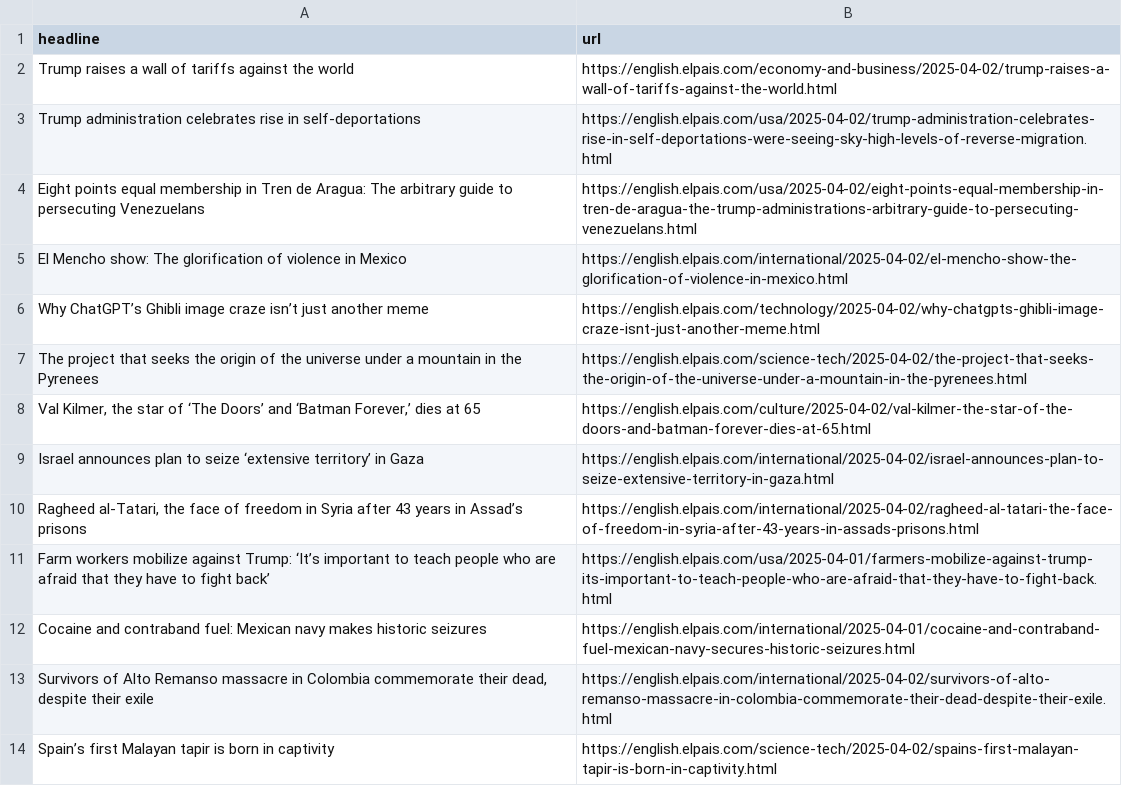
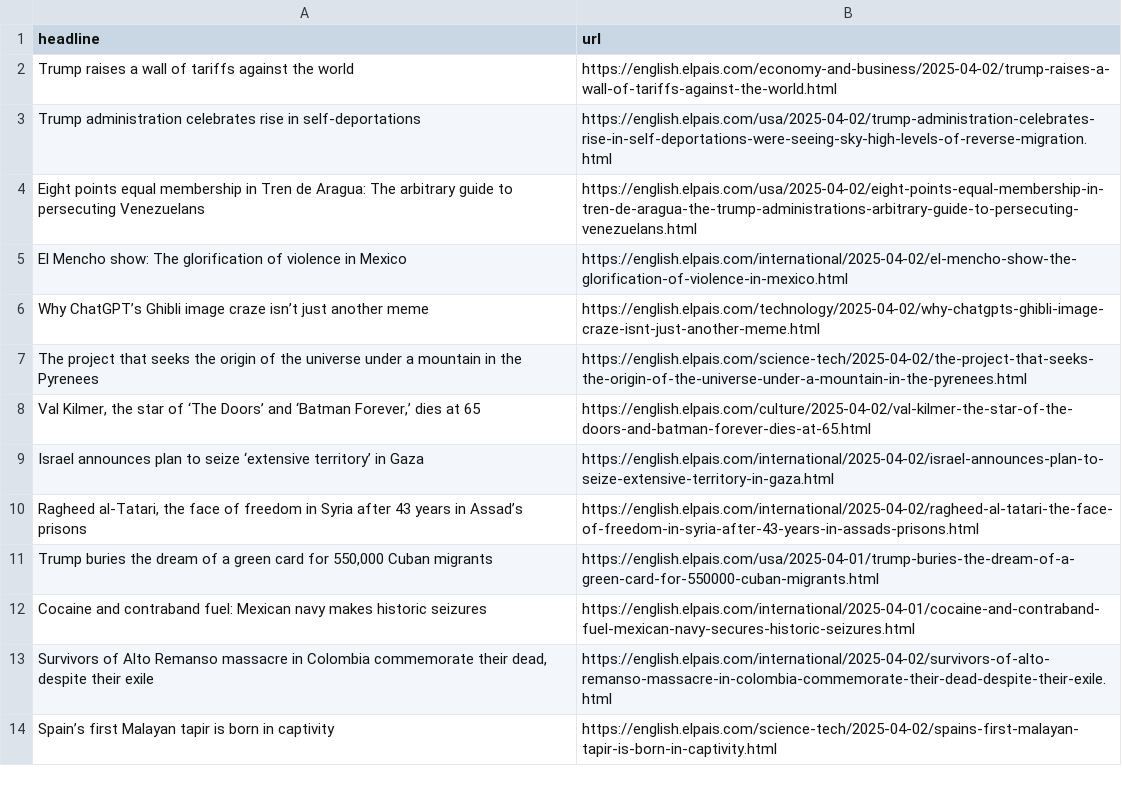
Before and after one commit to dimitriselaf/el-pais-autoscraper, a CSV file: headlines.csv, drawn as a sheet; only a part is shown; removed rows and columns are numbered as before the commit, all else as after; the diff names each change by its address in the sheet, - before the commit and + after, or states it on an @@ line.

```diff
--- a/headlines.csv
+++ b/headlines.csv
-row 11: Farm workers mobilize against Trump: ‘It’s important to teach people who are afraid that they have to fight back’ | https://english.elpais.com/usa/2025-04-01/farmers-mobilize-against-trump-its-important-to-teach-people-who-are-afraid-that-they-have-to-fight-back.html
+row 11: Trump buries the dream of a green card for 550,000 Cuban migrants | https://english.elpais.com/usa/2025-04-01/trump-buries-the-dream-of-a-green-card-for-550000-cuban-migrants.html
```
